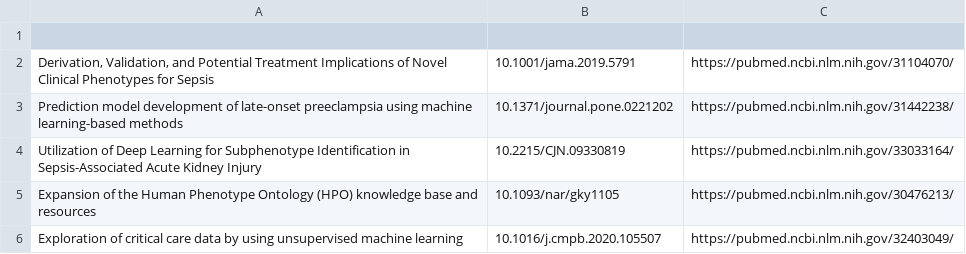
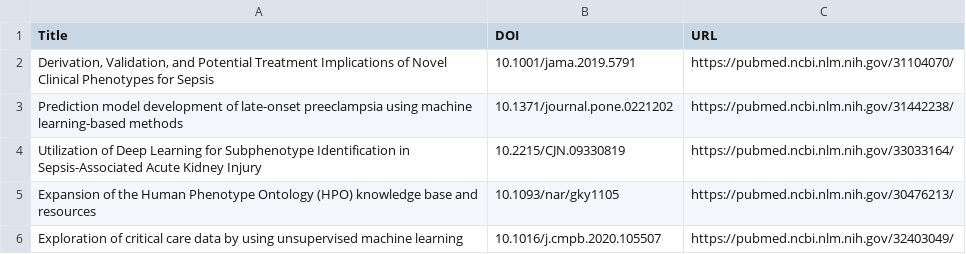
Before and after one commit to nonieA/lit-review, a CSV file: data/raw/litreview_list.csv, drawn as a sheet; only a part is shown; the diff names each change by its address in the sheet, - before the commit and + after, or states it on an @@ line.

Commit message:
clean lit review data

```diff
--- a/data/raw/litreview_list.csv
+++ b/data/raw/litreview_list.csv
-row 1: (empty)
+row 1: Title | DOI | URL
```
Also changed, not shown: 1 other file.
